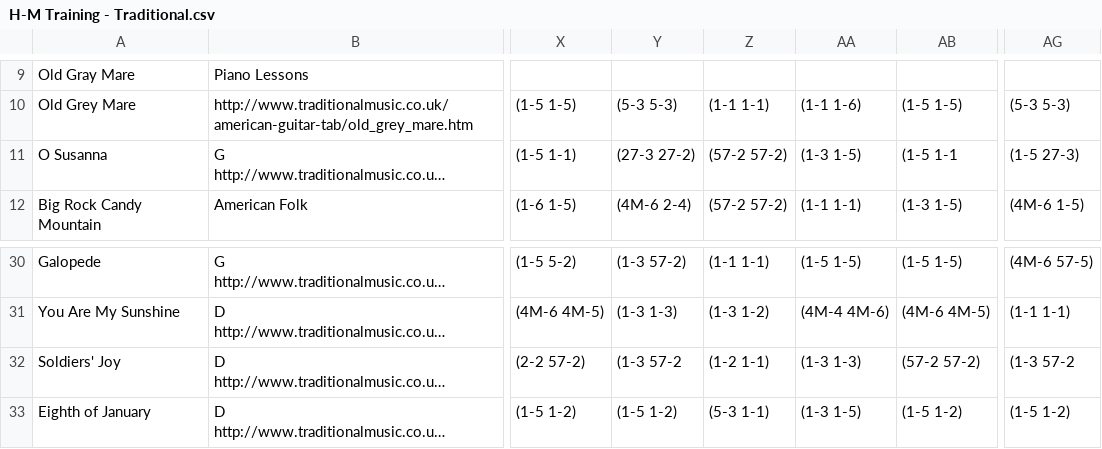
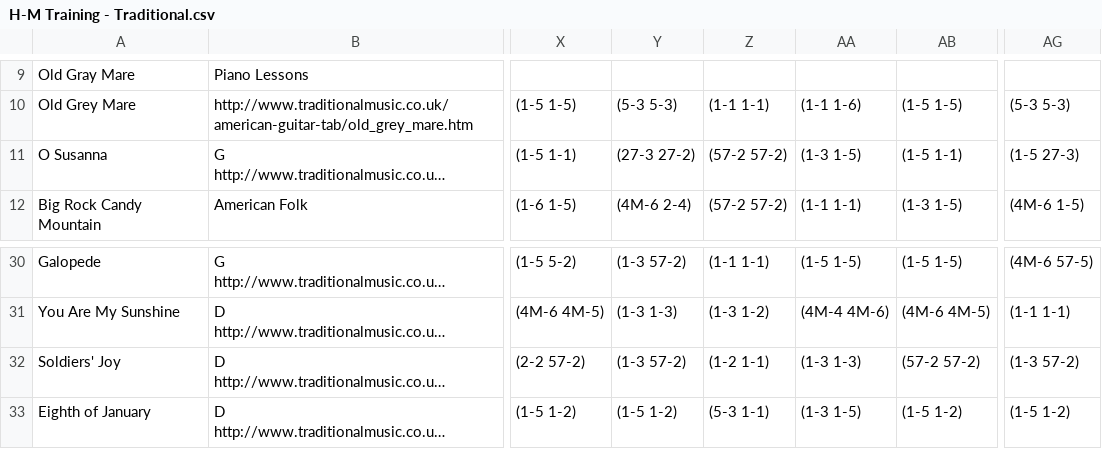
Before and after one commit to ROB1NSON/Harmonizer, a CSV file: data/H-M Training - Traditional.csv, drawn as a sheet; only a part is shown, gaps mark what is left out; long unchanged cells end in …; the diff names each change by its address in the sheet, - before the commit and + after, or states it on an @@ line.

Commit message:
Cleanup data; Add comments to notebook

```diff
--- a/data/H-M Training - Traditional.csv
+++ b/data/H-M Training - Traditional.csv
-AB11: (1-5 1-1
+AB11: (1-5 1-1)
-Y32: (1-3 57-2
+Y32: (1-3 57-2)
-AG32: (1-3 57-2
+AG32: (1-3 57-2)
```
Also changed, not shown: 1 other file.
